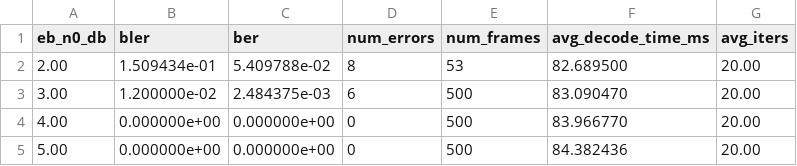
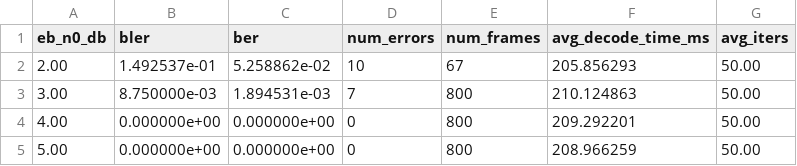
Before and after one commit to shunshun-521/USTC-Compression-Information-Theory, a CSV file: polar_codes/results/exp3_bp_N256_R0.5.csv, drawn as a sheet.

```diff
--- a/polar_codes/results/exp3_bp_N256_R0.5.csv
+++ b/polar_codes/results/exp3_bp_N256_R0.5.csv
@@ -1,5 +1,5 @@
 eb_n0_db,bler,ber,num_errors,num_frames,avg_decode_time_ms,avg_iters
-2.00,1.509434e-01,5.409788e-02,8,53,82.689500,20.00
-3.00,1.200000e-02,2.484375e-03,6,500,83.090470,20.00
-4.00,0.000000e+00,0.000000e+00,0,500,83.966770,20.00
-5.00,0.000000e+00,0.000000e+00,0,500,84.382436,20.00
+2.00,1.492537e-01,5.258862e-02,10,67,205.856293,50.00
+3.00,8.750000e-03,1.894531e-03,7,800,210.124863,50.00
+4.00,0.000000e+00,0.000000e+00,0,800,209.292201,50.00
+5.00,0.000000e+00,0.000000e+00,0,800,208.966259,50.00
```
